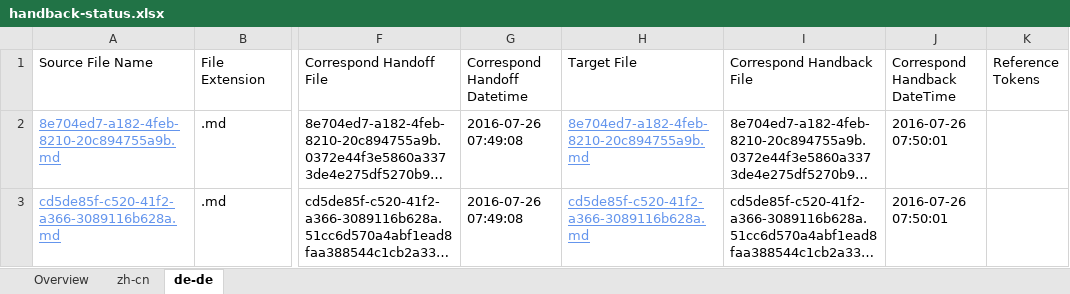
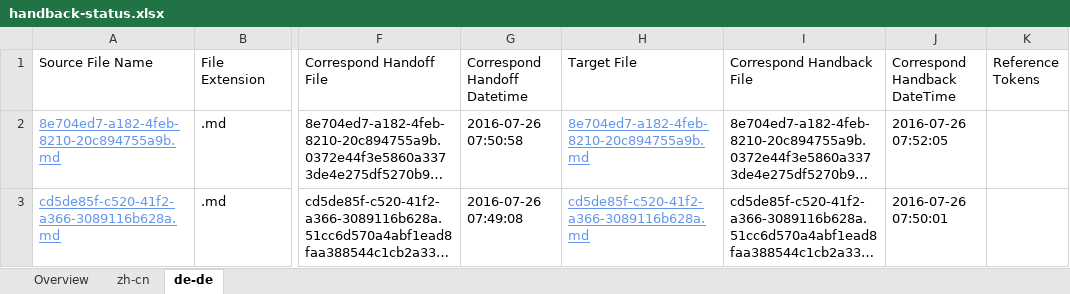
Before and after one commit to OpenLocalizationTestOrg/olhandback-e2e, an Excel workbook: ol-handback/OpenLocalizationTestOrg/oltest/yuwzho/handback-status.xlsx, sheet de-de, drawn as a sheet; only a part is shown, gaps mark what is left out; long unchanged cells end in …; values as stored, in another font and other column widths than the file's, no borders; table styles not drawn; the diff names each change by its address in the sheet, - before the commit and + after, or states it on an @@ line.

Commit message:
Generate Report for Handback

```diff
--- a/ol-handback/OpenLocalizationTestOrg/oltest/yuwzho/handback-status.xlsx (sheet de-de)
+++ b/ol-handback/OpenLocalizationTestOrg/oltest/yuwzho/handback-status.xlsx (sheet de-de)
-G2 (Correspond Handoff Datetime): 2016-07-26 07:49:08
+G2 (Correspond Handoff Datetime): 2016-07-26 07:50:58
-J2 (Correspond Handback DateTime): 2016-07-26 07:50:01
+J2 (Correspond Handback DateTime): 2016-07-26 07:52:05
```
Also changed, not shown: sheet zh-cn, sheet Overview, ol-handback/OpenLocalizationTestOrg/oltest/yuwzho/localization-status.xlsx.
